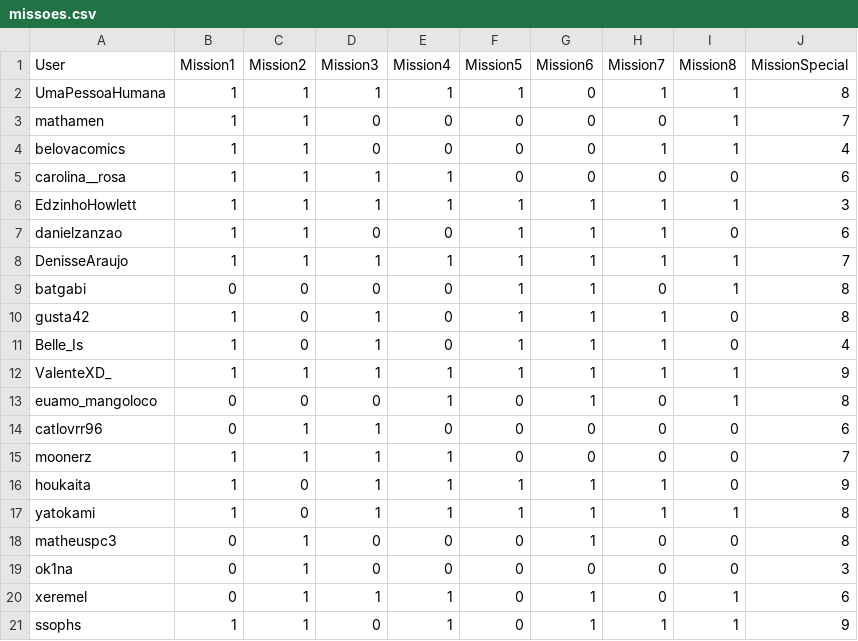
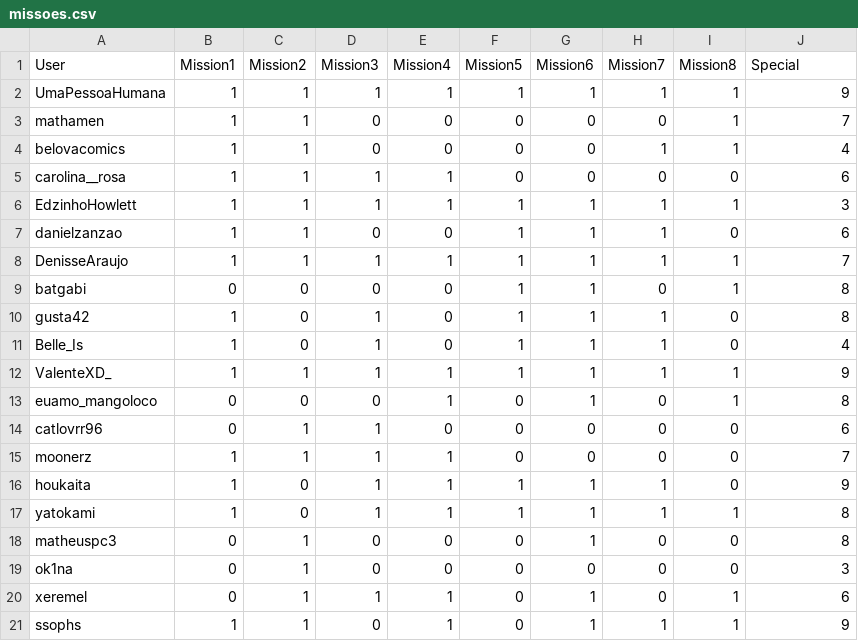
Before and after one commit to Gallicchio-Tavares/Analise-estatistica-participantes, a CSV file: 2026/missoes.csv, drawn as a sheet; the diff names each change by its address in the sheet, - before the commit and + after, or states it on an @@ line.

```diff
--- a/2026/missoes.csv
+++ b/2026/missoes.csv
-J1: MissionSpecial
+J1: Special
-G2 (Mission6): 0
+G2 (Mission6): 1
-J2 (Special): 8
+J2 (Special): 9
```
Also changed, not shown: 1 other file.
